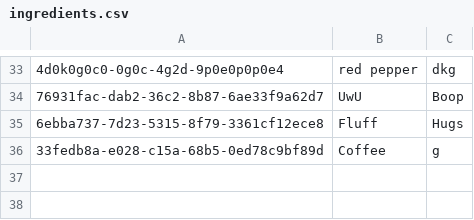
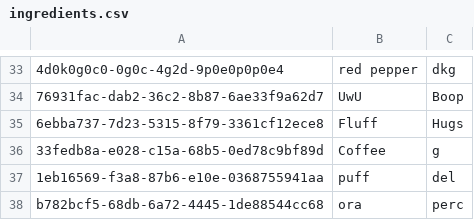
Before and after one commit to DGedeonTM/NHF, a CSV file: ingredients.csv, drawn as a sheet; only a part is shown, gaps mark what is left out; the diff names each change by its address in the sheet, - before the commit and + after, or states it on an @@ line.

```diff
--- a/ingredients.csv
+++ b/ingredients.csv
+row 37: 1eb16569-f3a8-87b6-e10e-0368755941aa | puff | del
+row 38: b782bcf5-68db-6a72-4445-1de88544cc68 | ora | perc
```
Also changed, not shown: connection.csv, logs.csv, 6 other files.
